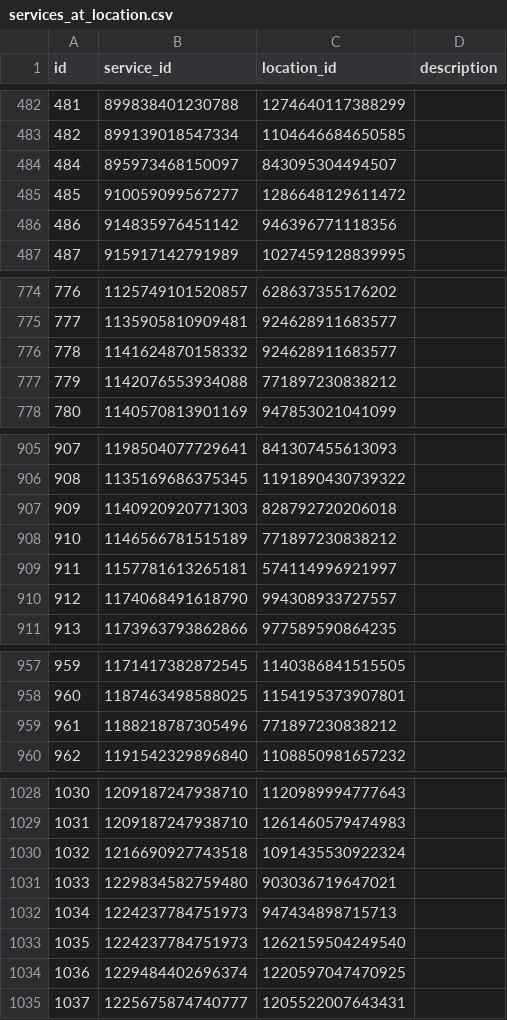
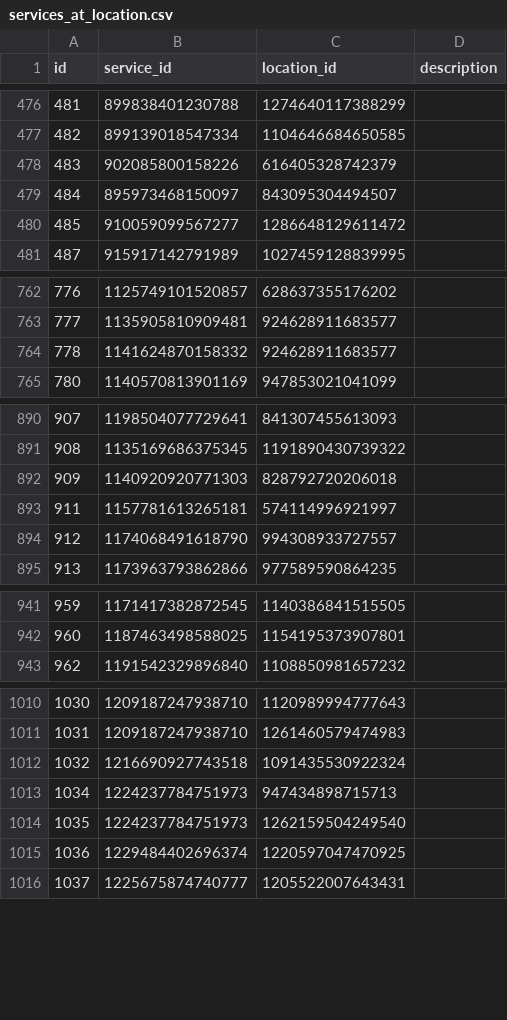
Before and after one commit to sarapis/orservices, a CSV file: public/csv_export/datapackage/services_at_location.csv, drawn as a sheet; only a part is shown, gaps mark what is left out; removed rows and columns are numbered as before the commit, all else as after; the diff covers the shown part only; the diff names each change by its address in the sheet, - before the commit and + after, or states it on an @@ line.

```diff
--- a/public/csv_export/datapackage/services_at_location.csv
+++ b/public/csv_export/datapackage/services_at_location.csv
@@ row 1161 moved to row 478: 483 @@
@@ row 486 moved to row 1150: 1211 @@
-row 777: 779 | 1142076553934088 | 771897230838212
-row 908: 910 | 1146566781515189 | 771897230838212
-row 959: 961 | 1188218787305496 | 771897230838212
-row 1031: 1033 | 1229834582759480 | 903036719647021
```
Also changed, not shown: 5 added rows, 8 removed rows, 15 moved rows and row numbers in column A elsewhere in this file, public/csv_export/datapackage/contacts.csv, public/csv_export/datapackage/phones.csv, 12 other files.
